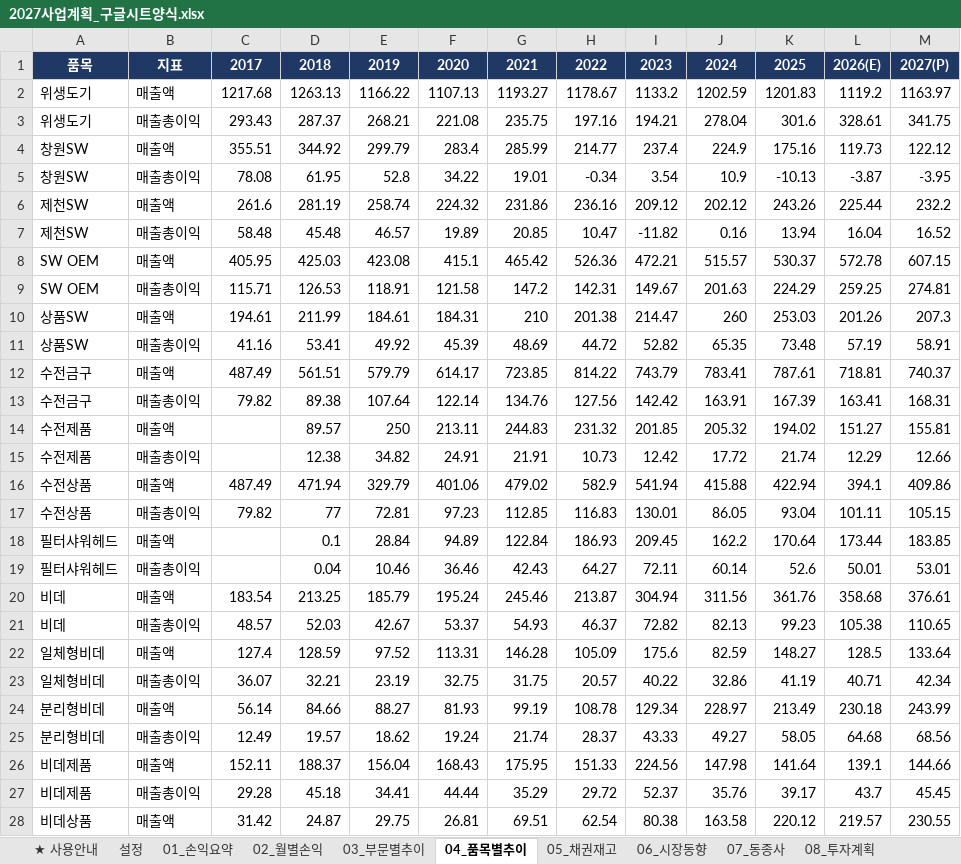
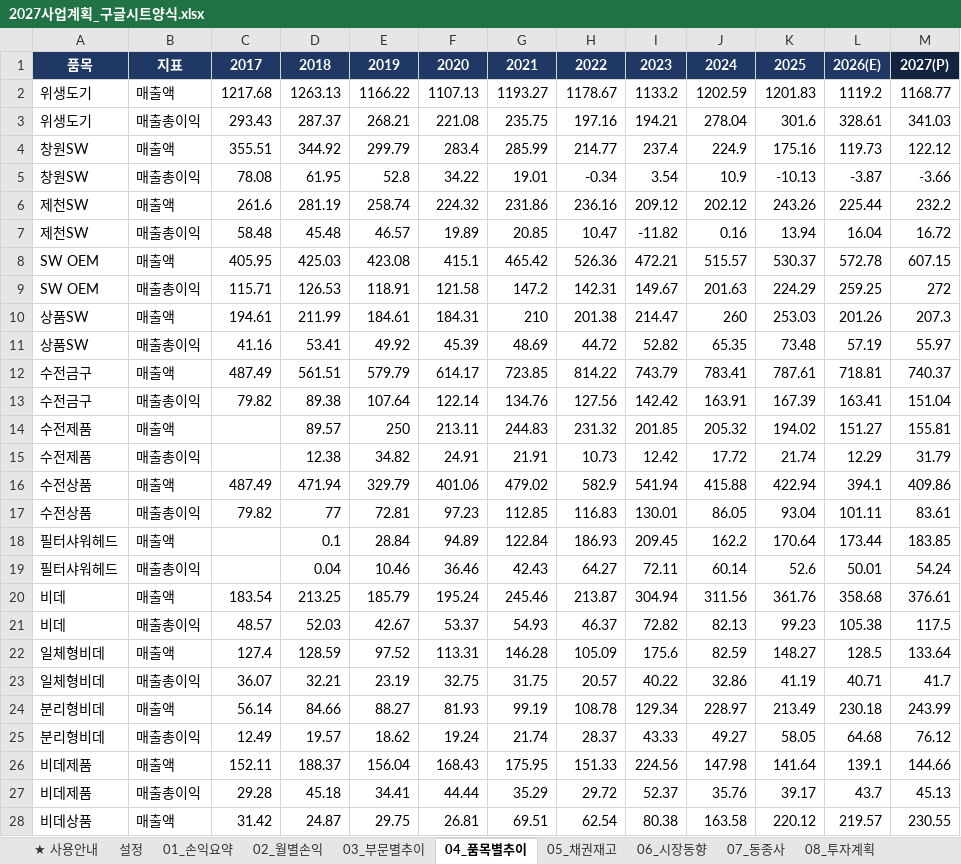
Before and after one commit to gusdn3187-commits/eis, an Excel workbook: 2027_사업계획_EIS/2027사업계획_구글시트양식.xlsx, sheet 04_품목별추이, drawn as a sheet; only a part is shown; values as stored, in another font and other column widths than the file's, no borders; the diff covers the shown part only; the diff names each change by its address in the sheet, - before the commit and + after, or states it on an @@ line.

```diff
--- a/2027_사업계획_EIS/2027사업계획_구글시트양식.xlsx (sheet 04_품목별추이)
+++ b/2027_사업계획_EIS/2027사업계획_구글시트양식.xlsx (sheet 04_품목별추이)
-M1 fill: #1F3864
+M1 fill: #12233F
-M2: 1163.97
+M2: 1168.77
-M3: 341.75
+M3: 341.03
-M5: -3.95
+M5: -3.66
-M7: 16.52
+M7: 16.72
-M9: 274.81
+M9: 272
-M11: 58.91
+M11: 55.97
-M13: 168.31
+M13: 151.04
-M15: 12.66
+M15: 31.79
-M17: 105.15
+M17: 83.61
-M19: 53.01
+M19: 54.24
-M21: 110.65
+M21: 117.5
-M23: 42.34
+M23: 41.7
-M25: 68.56
+M25: 76.12
-M27: 45.45
+M27: 45.13
```
Also changed, not shown: 2 edited cells elsewhere in this sheet, sheet 20_상세계획, sheet 02_월별손익, sheet 09_민감도가정, sheet ★ 사용안내, sheet 12_전제조건, sheet 11_인원계획, 4 more sheets, 3 other files.
